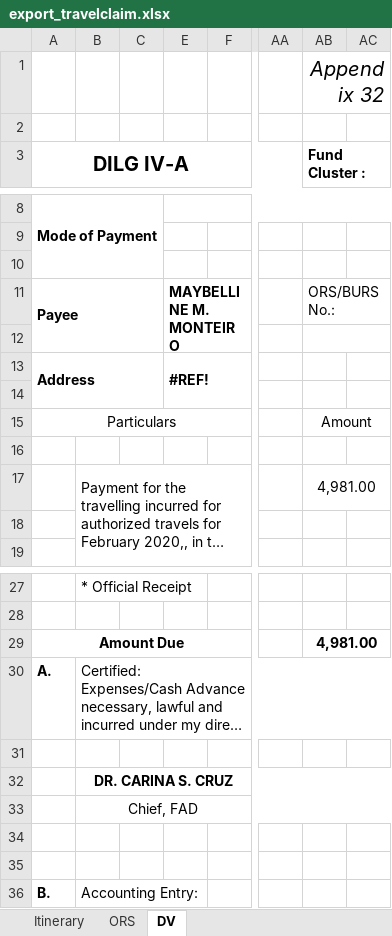
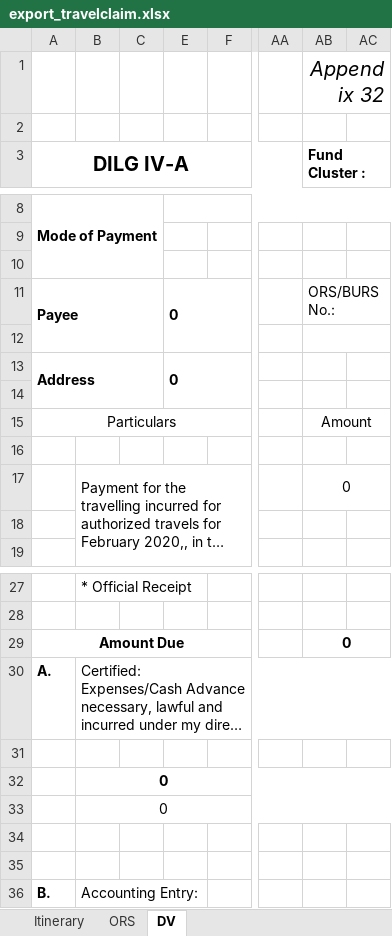
Before and after one commit to princezhian19/fas2020, an Excel workbook: export_travelclaim.xlsx, sheet DV, drawn as a sheet; only a part is shown, gaps mark what is left out; long unchanged cells end in …; values as stored, in another font and other column widths than the file's, no borders; the diff names each change by its address in the sheet, - before the commit and + after, or states it on an @@ line.

```diff
--- a/export_travelclaim.xlsx (sheet DV)
+++ b/export_travelclaim.xlsx (sheet DV)
-E11: MAYBELLINE M. MONTEIRO
+E11: 0
-E13: #REF!
+E13: 0
-AB17 (Fund Cluster :): 4,981.00
+AB17 (Fund Cluster :): 0
-AB29 (Fund Cluster :): 4,981.00
+AB29 (Fund Cluster :): 0
-B32: DR. CARINA S. CRUZ
+B32: 0
-B33: Chief, FAD
+B33: 0
```
Also changed, not shown: sheet Itinerary, sheet ORS, library/export_travelclaim.xlsx, 2 other files.
